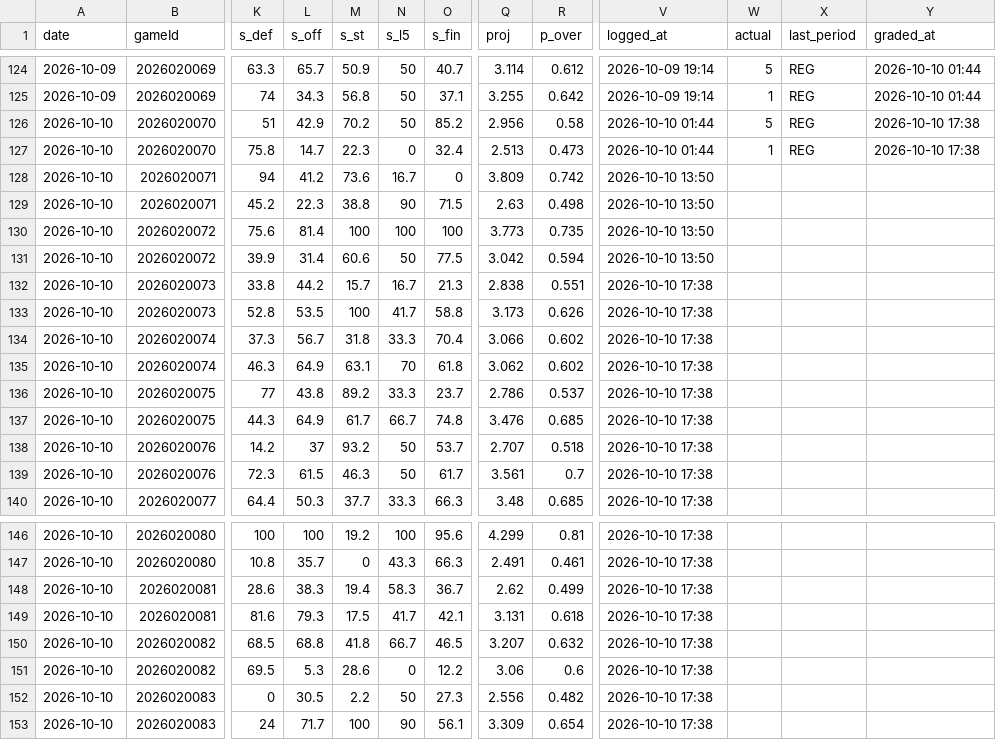
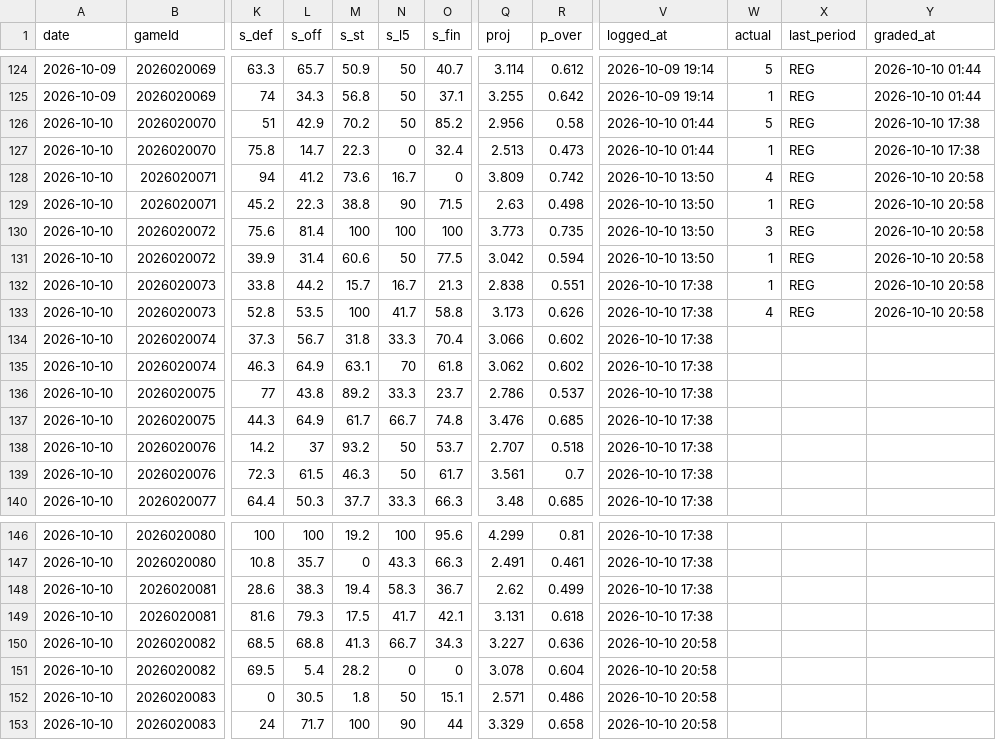
Before and after one commit to Johnbrick123/nhl-unders, a CSV file: monitor/log_2026-27.csv, drawn as a sheet; only a part is shown, gaps mark what is left out; the diff names each change by its address in the sheet, - before the commit and + after, or states it on an @@ line.

```diff
--- a/monitor/log_2026-27.csv
+++ b/monitor/log_2026-27.csv
-W128 (actual): (empty)
+W128 (actual): 4
-X128:X133 (last_period): (empty)
+X128:X133 (last_period): REG
-Y128:Y133 (graded_at): (empty)
+Y128:Y133 (graded_at): 2026-10-10 20:58
-W129 (actual): (empty)
+W129 (actual): 1
-W130 (actual): (empty)
+W130 (actual): 3
-W131:W132 (actual): (empty)
+W131:W132 (actual): 1
-W133 (actual): (empty)
+W133 (actual): 4
-M150 (s_st): 41.8
+M150 (s_st): 41.3
-O150 (s_fin): 46.5
+O150 (s_fin): 34.3
-Q150 (proj): 3.207
+Q150 (proj): 3.227
-R150 (p_over): 0.632
+R150 (p_over): 0.636
-V150:V153 (logged_at): 2026-10-10 17:38
+V150:V153 (logged_at): 2026-10-10 20:58
-L151 (s_off): 5.3
+L151 (s_off): 5.4
-M151 (s_st): 28.6
+M151 (s_st): 28.2
-O151 (s_fin): 12.2
+O151 (s_fin): 0
-Q151 (proj): 3.06
+Q151 (proj): 3.078
-R151 (p_over): 0.6
+R151 (p_over): 0.604
-M152 (s_st): 2.2
+M152 (s_st): 1.8
-O152 (s_fin): 27.3
+O152 (s_fin): 15.1
-Q152 (proj): 2.556
+Q152 (proj): 2.571
-R152 (p_over): 0.482
+R152 (p_over): 0.486
-O153 (s_fin): 56.1
+O153 (s_fin): 44
-Q153 (proj): 3.309
+Q153 (proj): 3.329
-R153 (p_over): 0.654
+R153 (p_over): 0.658
```
Also changed, not shown: 4 other files.
